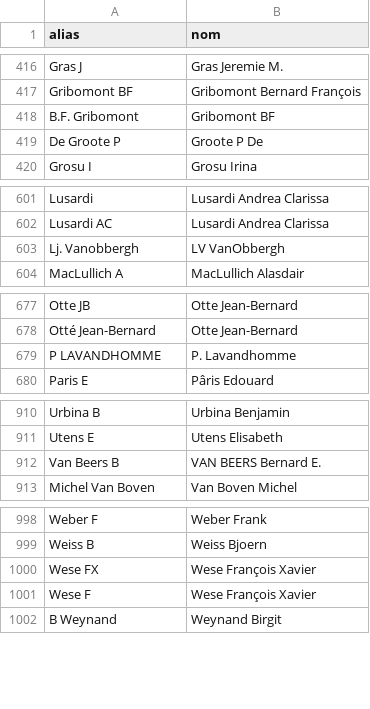
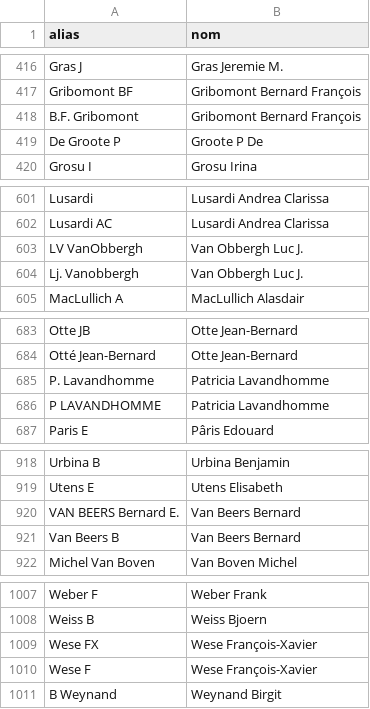
Before and after one commit to ici-be/francis-veyckemans, a CSV file: donnees/coauteurs.csv, drawn as a sheet; only a part is shown, gaps mark what is left out; the diff covers the shown part only.

```diff
--- a/donnees/coauteurs.csv
+++ b/donnees/coauteurs.csv
@@ -417,3 +417,3 @@ Gras J,Gras Jeremie M.
 Gribomont BF,Gribomont Bernard François
-B.F. Gribomont,Gribomont BF
+B.F. Gribomont,Gribomont Bernard François
 De Groote P,Groote P De
@@ -602,3 +602,4 @@ Lusardi,Lusardi Andrea Clarissa
 Lusardi AC,Lusardi Andrea Clarissa
-Lj. Vanobbergh,LV VanObbergh
+LV VanObbergh,Van Obbergh Luc J.
+Lj. Vanobbergh,Van Obbergh Luc J.
 MacLullich A,MacLullich Alasdair
@@ -678,3 +684,4 @@ Otte JB,Otte Jean-Bernard
 Otté Jean-Bernard,Otte Jean-Bernard
-P LAVANDHOMME,P. Lavandhomme
+P. Lavandhomme,Patricia Lavandhomme
+P LAVANDHOMME,Patricia Lavandhomme
 Paris E,Pâris Edouard
@@ -911,3 +919,4 @@ Urbina B,Urbina Benjamin
 Utens E,Utens Elisabeth
-Van Beers B,VAN BEERS Bernard E.
+VAN BEERS Bernard E.,Van Beers Bernard
+Van Beers B,Van Beers Bernard
 Michel Van Boven,Van Boven Michel
@@ -999,4 +1008,4 @@ Weber F,Weber Frank
 Weiss B,Weiss Bjoern
-Wese FX,Wese François Xavier
-Wese F,Wese François Xavier
+Wese FX,Wese François-Xavier
+Wese F,Wese François-Xavier
 B Weynand,Weynand Birgit
```
Also changed, not shown: 6 added rows and 9 edited cells elsewhere in this file.
